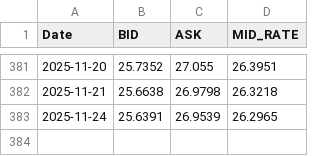
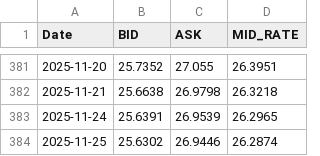
Before and after one commit to brendmung/usd-zwg-exchange-rate-analysis, a CSV file: sorted_usd_zig_rates.csv, drawn as a sheet; only a part is shown, gaps mark what is left out; the diff names each change by its address in the sheet, - before the commit and + after, or states it on an @@ line.

```diff
--- a/sorted_usd_zig_rates.csv
+++ b/sorted_usd_zig_rates.csv
+row 384: 2025-11-25 | 25.6302 | 26.9446 | 26.2874
```
Also changed, not shown: 1 other file.
